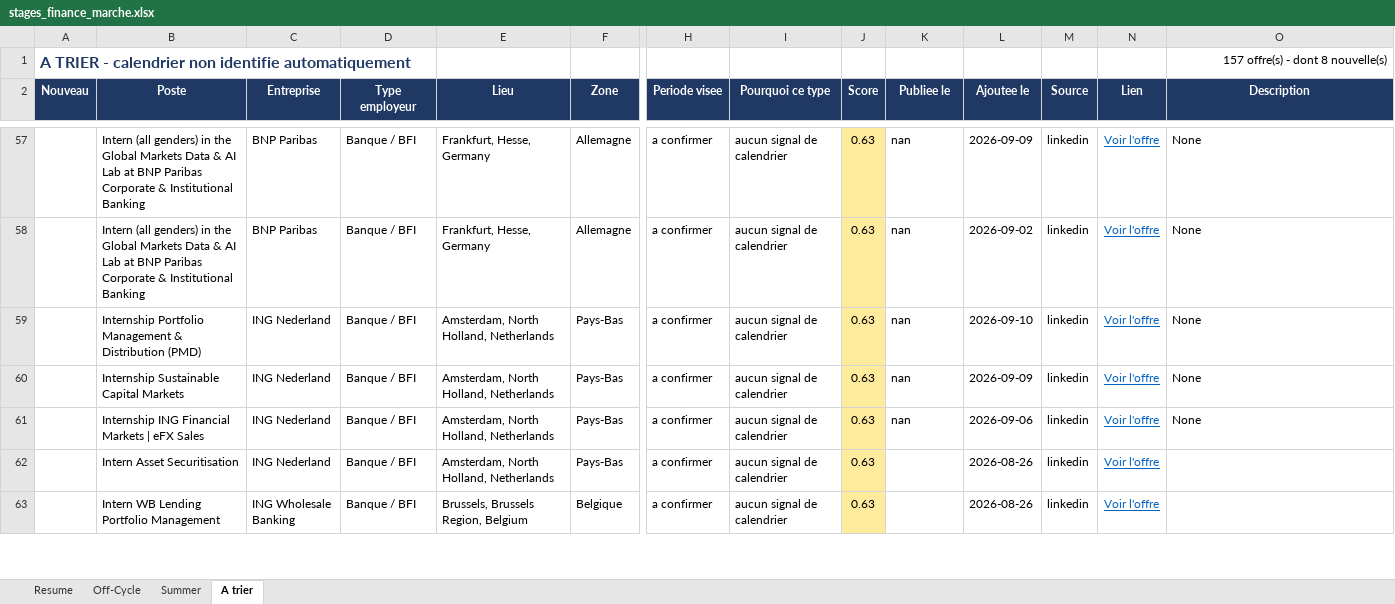
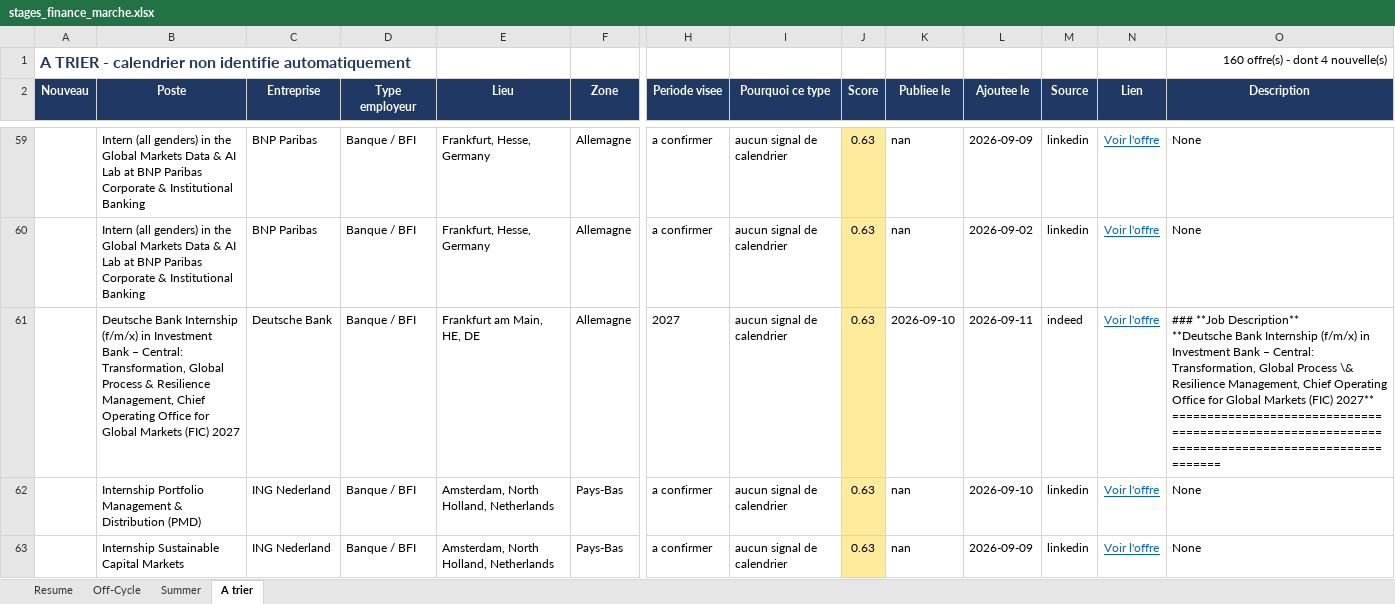
Before and after one commit to sasa2302/finance-internship-scraper, an Excel workbook: data/stages_finance_marche.xlsx, sheet A trier, drawn as a sheet; only a part is shown, gaps mark what is left out; the shorter side is filled out with more unchanged rows; values as stored, in another font and other column widths than the file's, no borders; rows hold the shown columns only; ↵ is a line break in a cell; the diff covers the shown part only; the diff names each change by its address in the sheet, - before the commit and + after, or states it on an @@ line.

```diff
--- a/data/stages_finance_marche.xlsx (sheet A trier)
+++ b/data/stages_finance_marche.xlsx (sheet A trier)
-O1 (Description): 157 offre(s) - dont 8 nouvelle(s)
+O1 (Description): 160 offre(s) - dont 4 nouvelle(s)
+row 61:  | Deutsche Bank Internship (f/m/x) in Investment Bank – Central: Transformation, Global Process & Resilience Management, Chief Operating Office for Global Markets (FIC) 2027 | Deutsche Bank | Banque / BFI | Frankfurt am Main, HE, DE | Allemagne | 2027 | aucun signal de calendrier | 0.63 | 2026-09-10 | 2026-09-11 | indeed | Voir l'offre | ### **Job Description** ↵ **Deutsche Bank Internship (f/m/x) in Investment Bank – Central: Transformation, Global Process \& Resilience Management, Chief Operating Office for Global Markets (FIC) 2027** ↵ =================================================================================================
```
Also changed, not shown: 7 added rows, 5 removed rows and 20 edited cells elsewhere in this sheet, sheet Summer, sheet Off-Cycle, sheet Resume, 2 other files.
